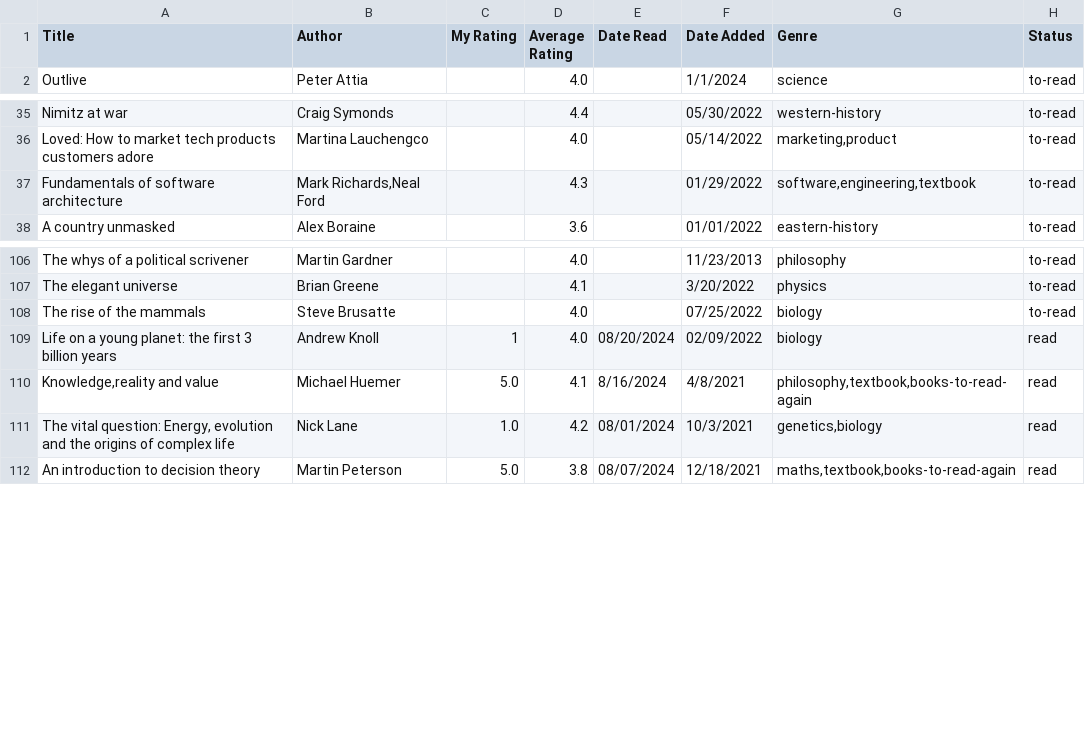
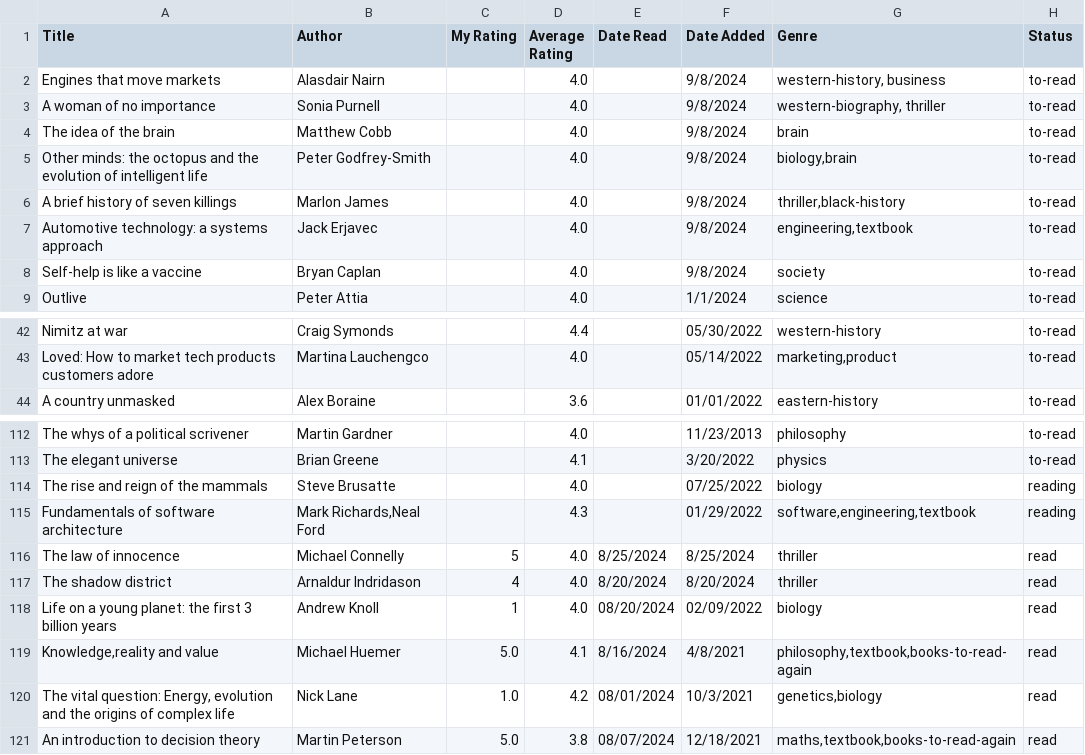
Before and after one commit to dilipwarrier/public, a CSV file: research/books_list.csv, drawn as a sheet; only a part is shown, gaps mark what is left out.

```diff
--- a/research/books_list.csv
+++ b/research/books_list.csv
@@ -1,2 +1,9 @@
 Title,Author,My Rating,Average Rating,Date Read,Date Added,Genre,Status
+Engines that move markets, Alasdair Nairn,,4.0,,9/8/2024,"western-history, business",to-read
+A woman of no importance,Sonia Purnell,,4.0,,9/8/2024,"western-biography, thriller",to-read
+The idea of the brain, Matthew Cobb,,4.0,,9/8/2024,brain,to-read
+Other minds: the octopus and the evolution of intelligent life,Peter Godfrey-Smith,,4.0,,9/8/2024,"biology,brain",to-read
+A brief history of seven killings,Marlon James,,4.0,,9/8/2024,"thriller,black-history",to-read
+Automotive technology: a systems approach,Jack Erjavec,,4.0,,9/8/2024,"engineering,textbook",to-read
+Self-help is like a vaccine,Bryan Caplan,,4.0,,9/8/2024,society,to-read
 Outlive,Peter Attia,,4.0,,1/1/2024,science,to-read
@@ -36,3 +43,2 @@ Nimitz at war,Craig Symonds,,4.4,,05/30/2022,western-history,to-read
 Loved: How to market tech products customers adore,Martina Lauchengco,,4.0,,05/14/2022,"marketing,product",to-read
-Fundamentals of software architecture,"Mark Richards,Neal Ford",,4.3,,01/29/2022,"software,engineering,textbook",to-read
 A country unmasked,Alex Boraine,,3.6,,01/01/2022,eastern-history,to-read
@@ -107,3 +113,6 @@ The whys of a political scrivener,Martin Gardner,,4.0,,11/23/2013,philosophy,to-
 The elegant universe,Brian Greene,,4.1,,3/20/2022,physics,to-read
-The rise of the mammals,Steve Brusatte,,4.0,,07/25/2022,biology,to-read
+The rise and reign of the mammals,Steve Brusatte,,4.0,,07/25/2022,biology,reading
+Fundamentals of software architecture,"Mark Richards,Neal Ford",,4.3,,01/29/2022,"software,engineering,textbook",reading
+The law of innocence, Michael Connelly,5,4.0,8/25/2024,8/25/2024,thriller,read
+The shadow district, Arnaldur Indridason,4,4.0,8/20/2024,8/20/2024,thriller,read
 Life on a young planet: the first 3 billion years,Andrew Knoll,1,4.0,08/20/2024,02/09/2022,biology,read
```
Also changed, not shown: 4 other files.
